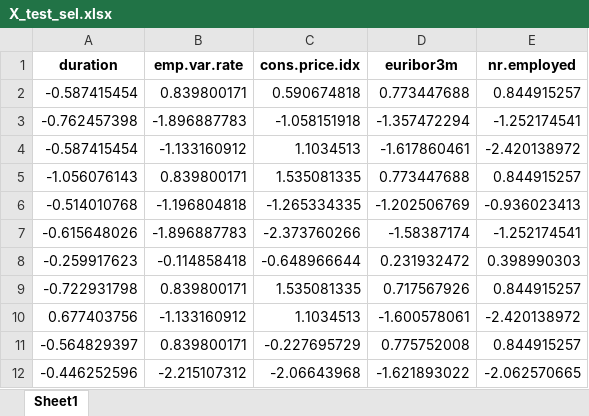
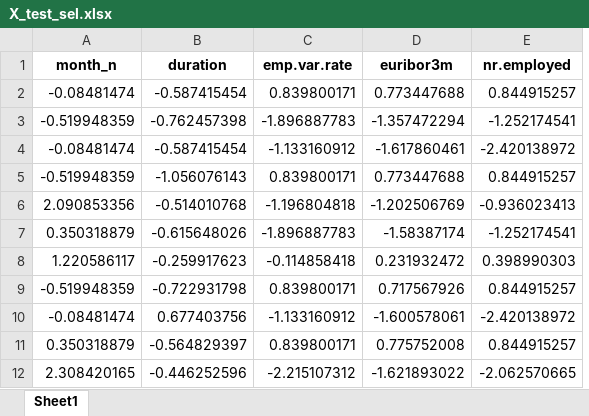
Before and after one commit to Vic1CR/ejercicio_regresion_logistica, an Excel workbook: data/processed/X_test_sel.xlsx, sheet Sheet1, drawn as a sheet; only a part is shown; values as stored, in another font and other column widths than the file's, no borders; removed rows and columns are numbered as before the commit, all else as after; the diff names each change by its address in the sheet, - before the commit and + after, or states it on an @@ line.

```diff
--- a/data/processed/X_test_sel.xlsx (sheet Sheet1)
+++ b/data/processed/X_test_sel.xlsx (sheet Sheet1)
+column A (month_n), rows 2-12: -0.08481474 | -0.519948359 | -0.08481474 | -0.519948359 | 2.090853356 | 0.350318879 | 1.220586117 | -0.519948359 | -0.08481474 | 0.350318879 | 2.308420165
-column C (cons.price.idx), rows 2-12: 0.590674818 | -1.058151918 | 1.1034513 | 1.535081335 | -1.265334335 | -2.373760266 | -0.648966644 | 1.535081335 | 1.1034513 | -0.227695729 | -2.06643968
```
Also changed, not shown: data/processed/X_test_con_outliers.xlsx, data/processed/X_test_sin_outliers.xlsx, 15 other files.
